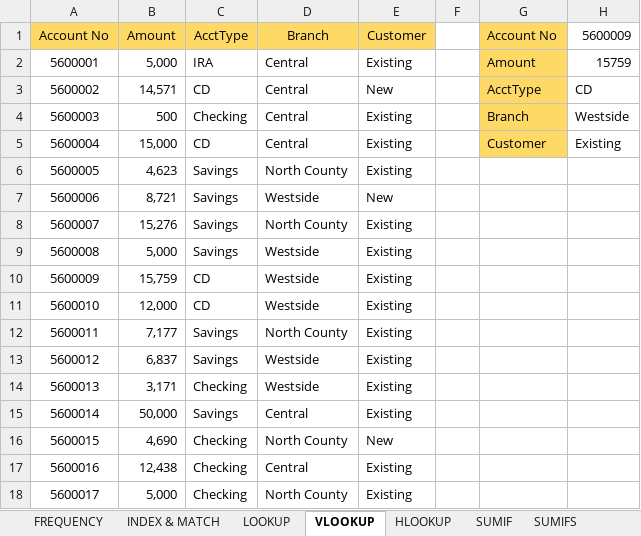
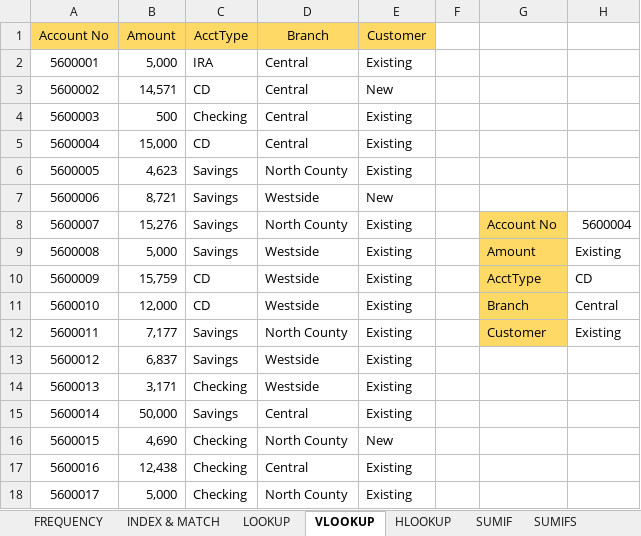
Before and after one commit to sumitmauryaa/Excel, an Excel workbook: Lesson No.13 - 31 Excel Formulas/31 Powerful Excel Formulas.xlsx, sheet VLOOKUP, drawn as a sheet; values as stored, in another font and other column widths than the file's, no borders; the diff names each change by its address in the sheet, - before the commit and + after, or states it on an @@ line.

```diff
--- a/Lesson No.13 - 31 Excel Formulas/31 Powerful Excel Formulas.xlsx (sheet VLOOKUP)
+++ b/Lesson No.13 - 31 Excel Formulas/31 Powerful Excel Formulas.xlsx (sheet VLOOKUP)
-G1: Account No
+G1: (empty)
-G1:G5 fill: #FFD966
+G1:G5 fill: none
-H1: 5600009
+H1: (empty)
-G2: Amount
+G2: (empty)
-H2: 15759
+H2: (empty)
-G3: AcctType
+G3: (empty)
-H3: CD
+H3: (empty)
-G4: Branch
+G4: (empty)
-H4: Westside
+H4: (empty)
-G5: Customer
+G5: (empty)
-H5: Existing
+H5: (empty)
-G8: (empty)
+G8: Account No
-G8:G12 fill: none
+G8:G12 fill: #FFD966
-H8: (empty)
+H8: 5600004
-G9: (empty)
+G9: Amount
-H9: (empty)
+H9: Existing
-G10: (empty)
+G10: AcctType
-H10: (empty)
+H10: CD
-G11: (empty)
+G11: Branch
-H11: (empty)
+H11: Central
-G12: (empty)
+G12: Customer
-H12: (empty)
+H12: Existing
```
Also changed, not shown: sheet HLOOKUP, sheet AVERAGEIF AND AVERAGE IFS, sheet SUBTOTAL, sheet INDEX & MATCH, sheet COUNTA & COUNT BLANK, sheet FREQUENCY, 2 more sheets, charts or pictures.
